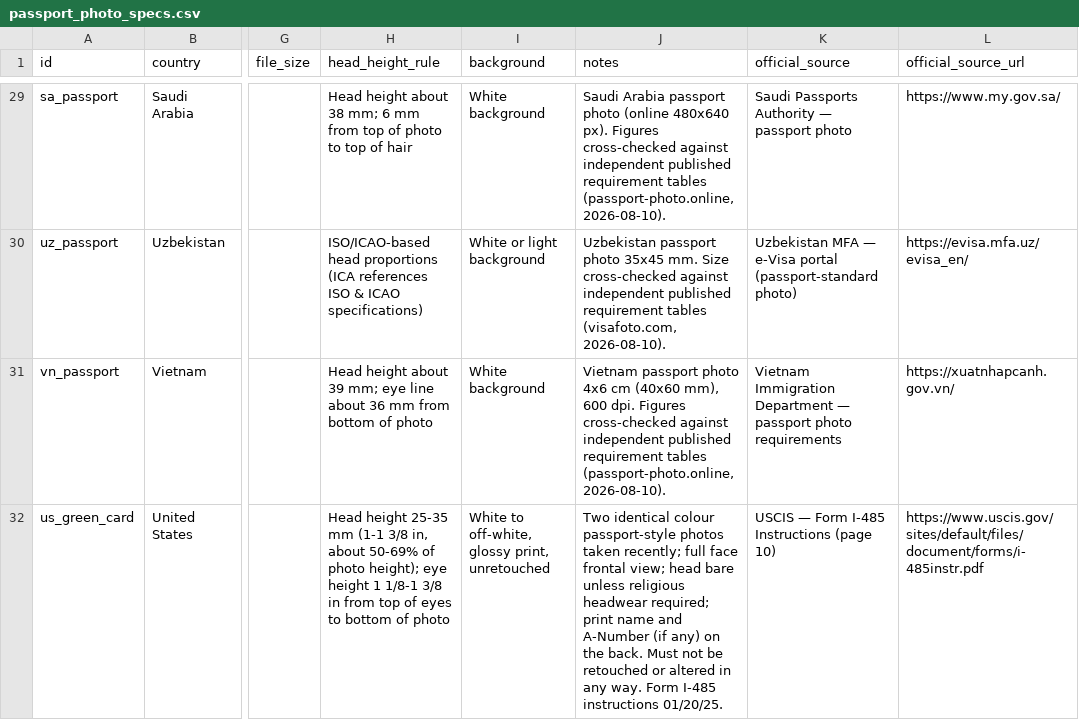
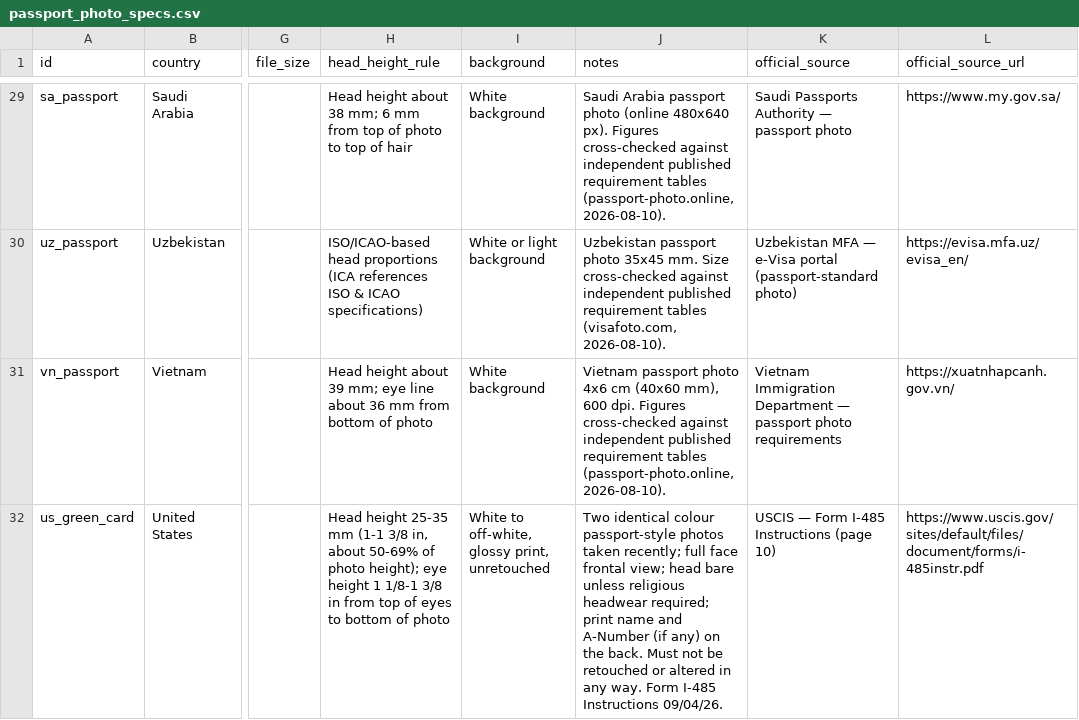
Before and after one commit to allenyfuding/passport-photo-specs, a CSV file: passport_photo_specs.csv, drawn as a sheet; only a part is shown, gaps mark what is left out; the diff covers the shown part only; the diff names each change by its address in the sheet, - before the commit and + after, or states it on an @@ line.

Commit message:
fix(specs): correct USCIS form edition references (I-485 Instructions 09/04/26, I-765 Instructions 08/21/25)
Re-verified against the current official PDFs today:
- i-485instr.pdf footer: Form I-485 Instructions 09/04/26 (photographs section on page 10)
- i-765instr.pdf footer: Form I-765 Instructions 08/21/25 (C. Photographs, page 21)
Photograph wording is unchanged: 'white to off-white background, printed on thin paper with a glossy finish, unmounted and unretouched' - our spec values already match verbatim. Only the cited edition dates were stale.

```diff
--- a/passport_photo_specs.csv
+++ b/passport_photo_specs.csv
-J32 (notes): …Form I-485 instructions 01/20/25.
+J32 (notes): …Form I-485 Instructions 09/04/26.
```
Also changed, not shown: 1 edited cell elsewhere in this file, 1 other file.
